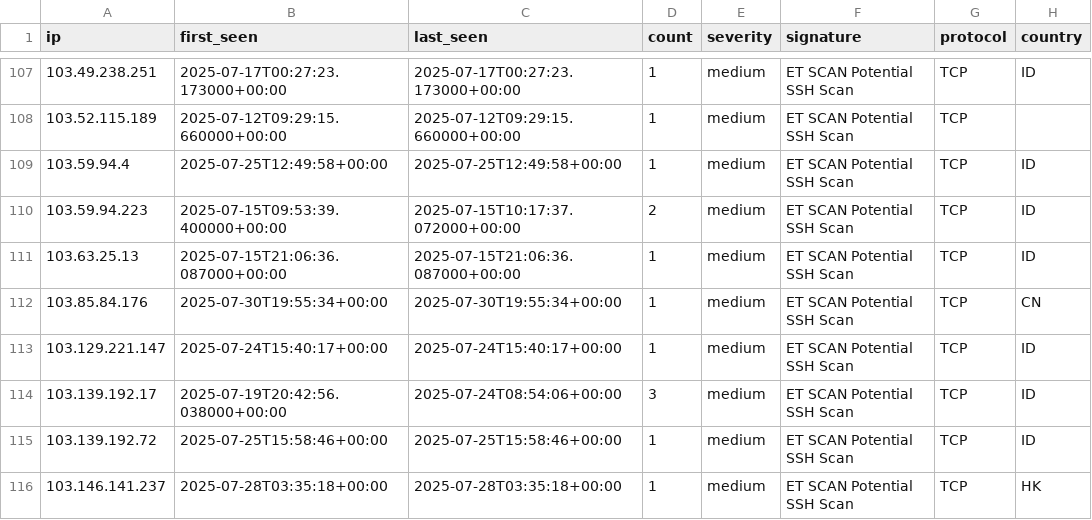
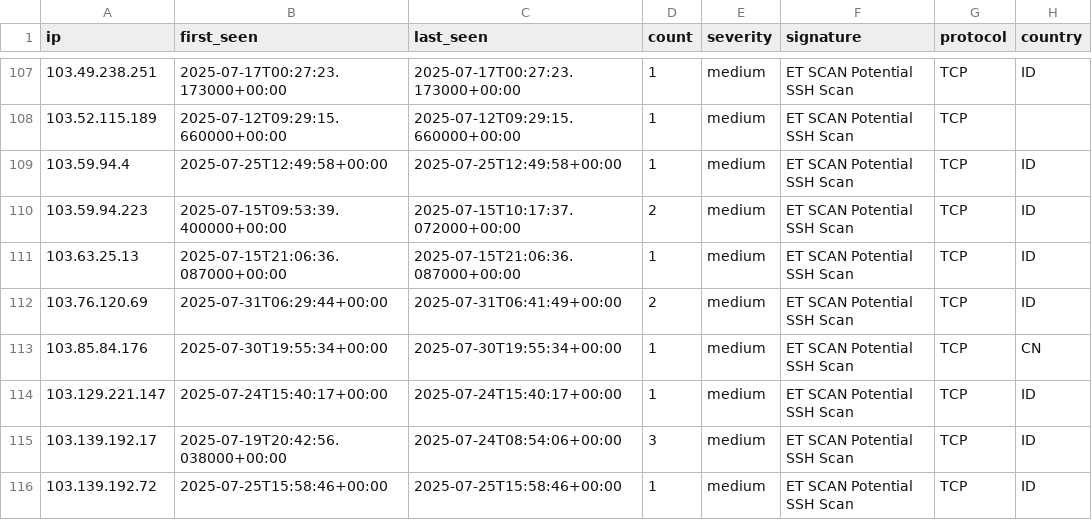
Before and after one commit to Tempest-Solutions-Company/threat-feeds, a CSV file: ssh_scanning_threats.csv, drawn as a sheet; only a part is shown, gaps mark what is left out; the shorter side is filled out with more unchanged rows; the diff names each change by its address in the sheet, - before the commit and + after, or states it on an @@ line.

Commit message:
Update threat feeds - 2025-07-31 07:52:52 UTC

```diff
--- a/ssh_scanning_threats.csv
+++ b/ssh_scanning_threats.csv
+row 112: 103.76.120.69 | 2025-07-31T06:29:44+00:00 | 2025-07-31T06:41:49+00:00 | 2 | medium | ET SCAN Potential SSH Scan | TCP | ID
```
